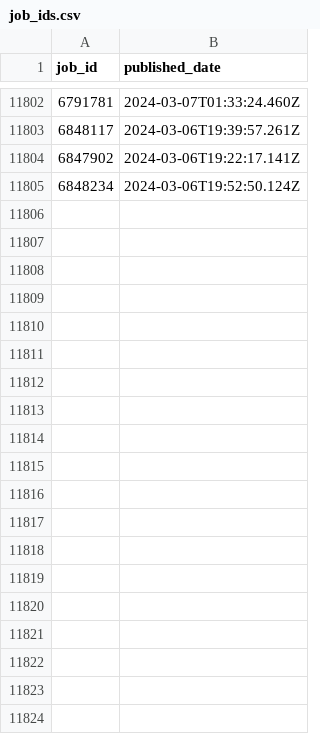
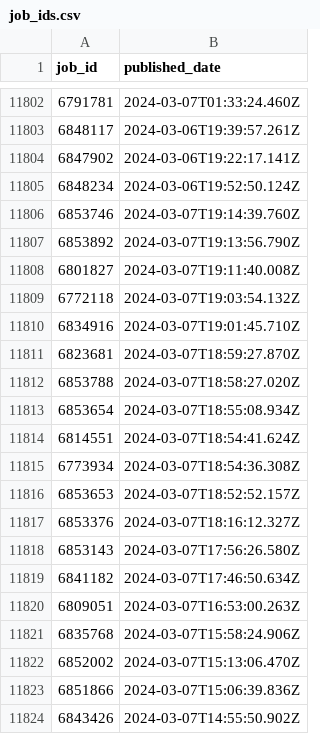
Before and after one commit to Moscarde/Junior_Zone, a CSV file: data/job_ids.csv, drawn as a sheet; only a part is shown, gaps mark what is left out; the diff covers the shown part only; the diff names each change by its address in the sheet, - before the commit and + after, or states it on an @@ line.

```diff
--- a/data/job_ids.csv
+++ b/data/job_ids.csv
+row 11806: 6853746 | 2024-03-07T19:14:39.760Z
+row 11807: 6853892 | 2024-03-07T19:13:56.790Z
+row 11808: 6801827 | 2024-03-07T19:11:40.008Z
+row 11809: 6772118 | 2024-03-07T19:03:54.132Z
+row 11810: 6834916 | 2024-03-07T19:01:45.710Z
+row 11811: 6823681 | 2024-03-07T18:59:27.870Z
+row 11812: 6853788 | 2024-03-07T18:58:27.020Z
+row 11813: 6853654 | 2024-03-07T18:55:08.934Z
+row 11814: 6814551 | 2024-03-07T18:54:41.624Z
+row 11815: 6773934 | 2024-03-07T18:54:36.308Z
+row 11816: 6853653 | 2024-03-07T18:52:52.157Z
+row 11817: 6853376 | 2024-03-07T18:16:12.327Z
+row 11818: 6853143 | 2024-03-07T17:56:26.580Z
+row 11819: 6841182 | 2024-03-07T17:46:50.634Z
+row 11820: 6809051 | 2024-03-07T16:53:00.263Z
+row 11821: 6835768 | 2024-03-07T15:58:24.906Z
+row 11822: 6852002 | 2024-03-07T15:13:06.470Z
+row 11823: 6851866 | 2024-03-07T15:06:39.836Z
+row 11824: 6843426 | 2024-03-07T14:55:50.902Z
```
Also changed, not shown: 27 added rows elsewhere in this file, 2 other files.
